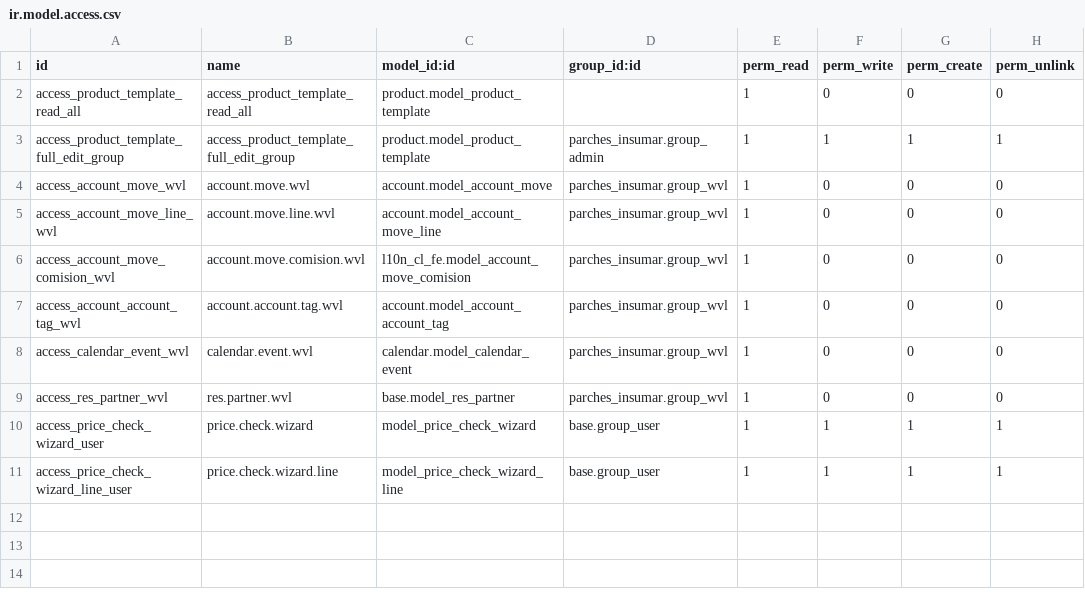
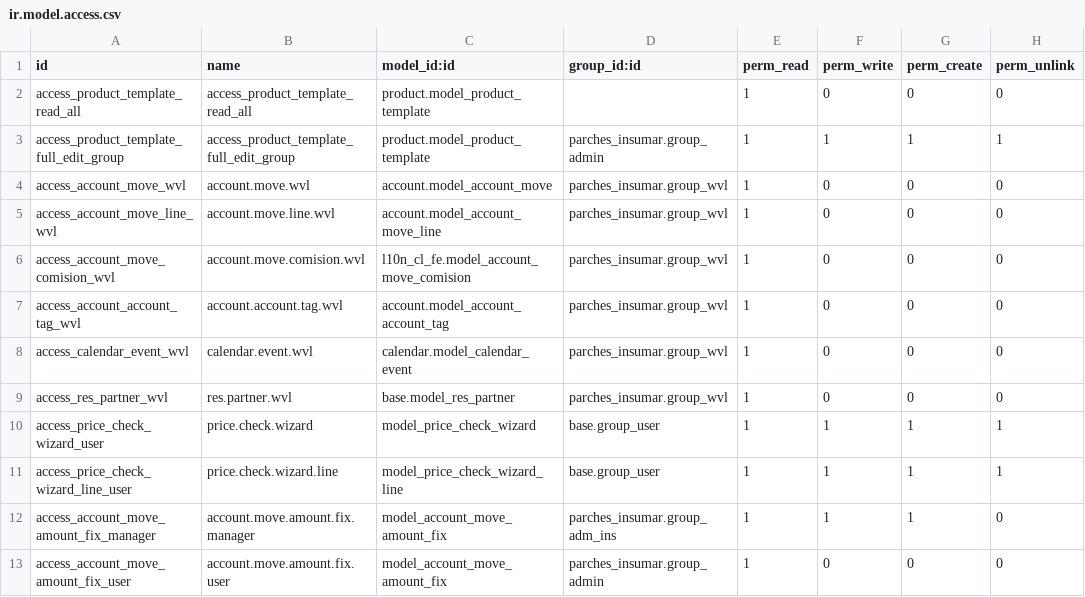
Before and after one commit to mgah77/parches_insumar, a CSV file: security/ir.model.access.csv, drawn as a sheet; the diff names each change by its address in the sheet, - before the commit and + after, or states it on an @@ line.

Commit message:
Update ir.model.access.csv

```diff
--- a/security/ir.model.access.csv
+++ b/security/ir.model.access.csv
+row 12: access_account_move_amount_fix_manager | account.move.amount.fix.manager | model_account_move_amount_fix | parches_insumar.group_adm_ins | 1 | 1 | 1 | 0
+row 13: access_account_move_amount_fix_user | account.move.amount.fix.user | model_account_move_amount_fix | parches_insumar.group_admin | 1 | 0 | 0 | 0
```
